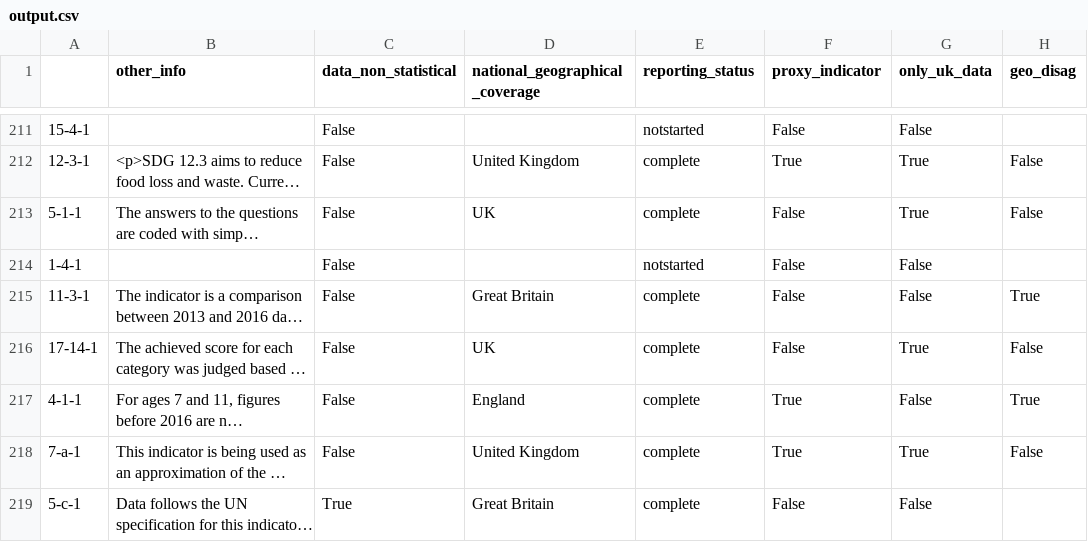
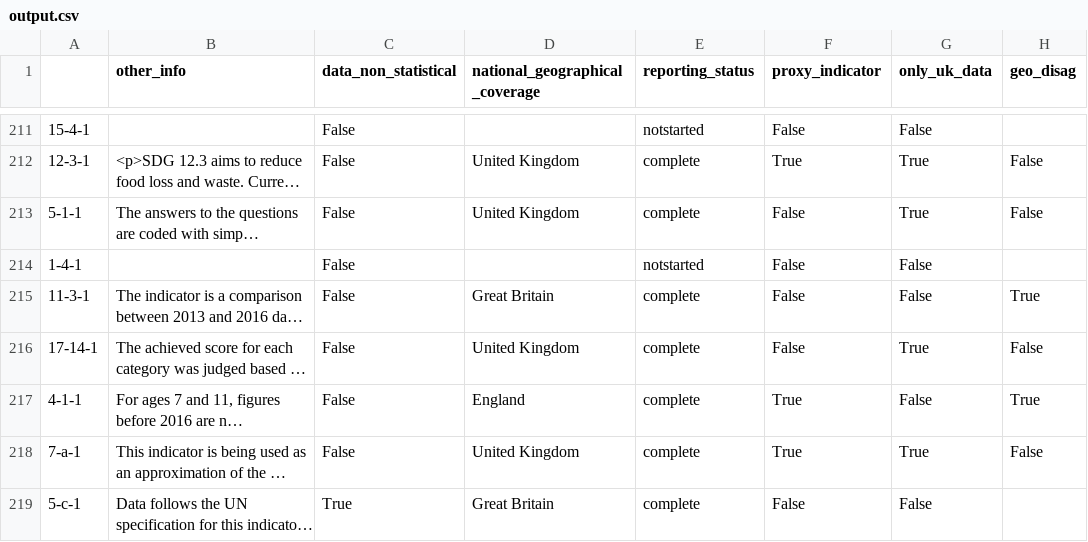
Before and after one commit to ONSdigital/sdg-SDMX-data-qualifier, a CSV file: output.csv, drawn as a sheet; only a part is shown, gaps mark what is left out; long unchanged cells end in …; the diff covers the shown part only; the diff names each change by its address in the sheet, - before the commit and + after, or states it on an @@ line.

```diff
--- a/output.csv
+++ b/output.csv
-D213 (national_geographical_coverage): UK
+D213 (national_geographical_coverage): United Kingdom
-D216 (national_geographical_coverage): UK
+D216 (national_geographical_coverage): United Kingdom
```
Also changed, not shown: 12 edited cells elsewhere in this file, 2 other files.
